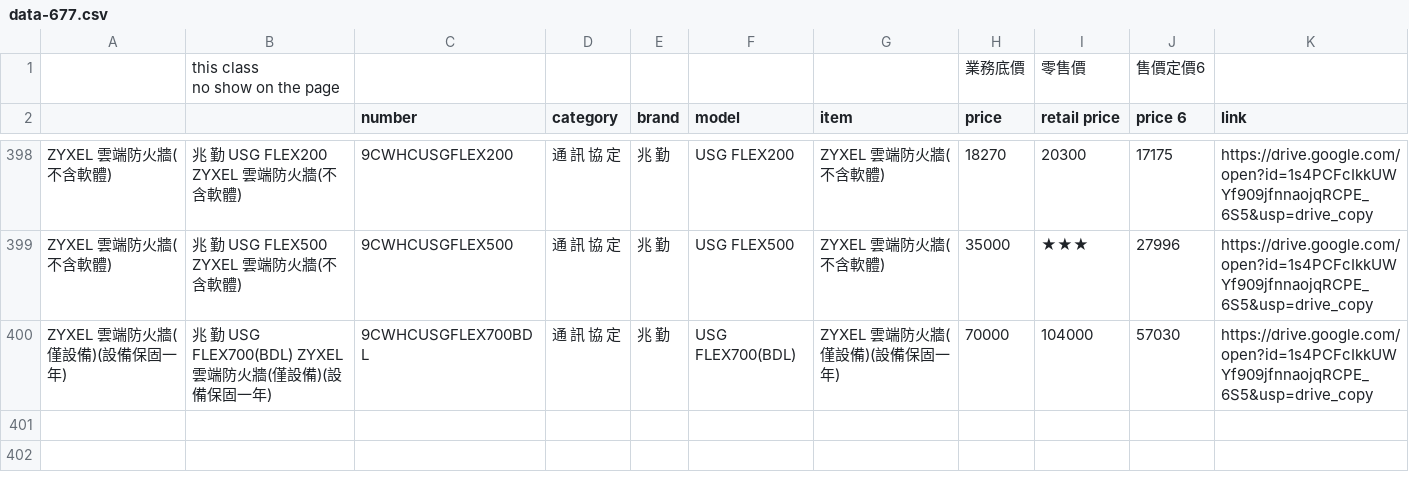
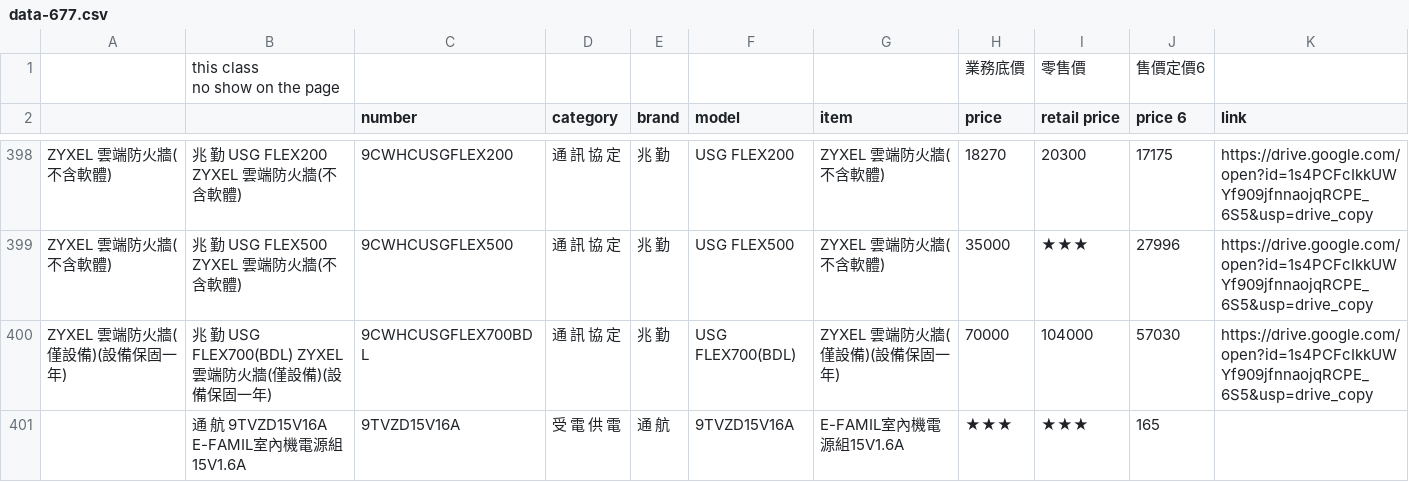
Before and after one commit to scarlett-b77/data-for-b77, a CSV file: data-677.csv, drawn as a sheet; only a part is shown, gaps mark what is left out; the diff names each change by its address in the sheet, - before the commit and + after, or states it on an @@ line.

Commit message:
Auto update from Google Sheet - 2026/2/12 下午3:04:16

```diff
--- a/data-677.csv
+++ b/data-677.csv
+row 401:  | 通 航 9TVZD15V16A E-FAMIL室內機電源組15V1.6A | 9TVZD15V16A | 受 電 供 電 | 通 航 | 9TVZD15V16A | E-FAMIL室內機電源組15V1.6A | ★★★ | ★★★ | 165
```
